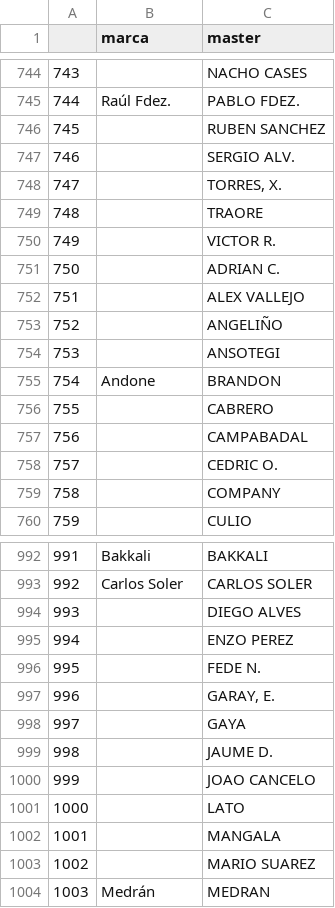
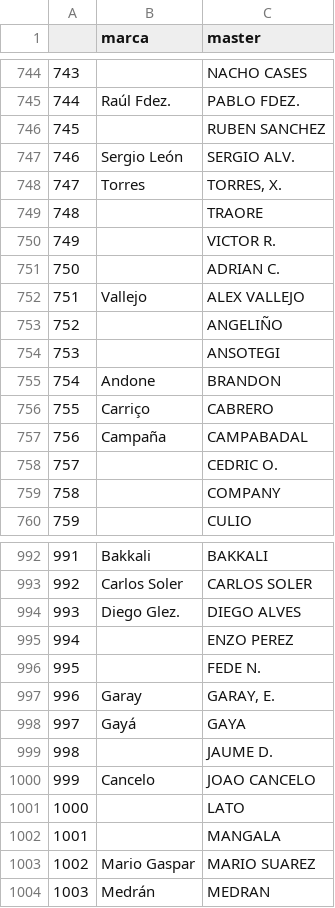
Before and after one commit to avegafer/python_master_cice, a CSV file: players_mapping.csv, drawn as a sheet; only a part is shown, gaps mark what is left out; the diff covers the shown part only.

```diff
--- a/players_mapping.csv
+++ b/players_mapping.csv
@@ -746,4 +746,4 @@
 745,,RUBEN SANCHEZ
-746,,SERGIO ALV.
-747,,"TORRES, X."
+746,Sergio León,SERGIO ALV.
+747,Torres,"TORRES, X."
 748,,TRAORE
@@ -751,3 +751,3 @@
 750,,ADRIAN C.
-751,,ALEX VALLEJO
+751,Vallejo,ALEX VALLEJO
 752,,ANGELIÑO
@@ -755,4 +755,4 @@
 754,Andone,BRANDON
-755,,CABRERO
-756,,CAMPABADAL
+755,Carriço,CABRERO
+756,Campaña,CAMPABADAL
 757,,CEDRIC O.
@@ -993,12 +993,12 @@
 992,Carlos Soler,CARLOS SOLER
-993,,DIEGO ALVES
+993,Diego Glez.,DIEGO ALVES
 994,,ENZO PEREZ
 995,,FEDE N.
-996,,"GARAY, E."
-997,,GAYA
+996,Garay,"GARAY, E."
+997,Gayá,GAYA
 998,,JAUME D.
-999,,JOAO CANCELO
+999,Cancelo,JOAO CANCELO
 1000,,LATO
 1001,,MANGALA
-1002,,MARIO SUAREZ
+1002,Mario Gaspar,MARIO SUAREZ
 1003,Medrán,MEDRAN
```
Also changed, not shown: 113 edited cells elsewhere in this file, 1 other file.
